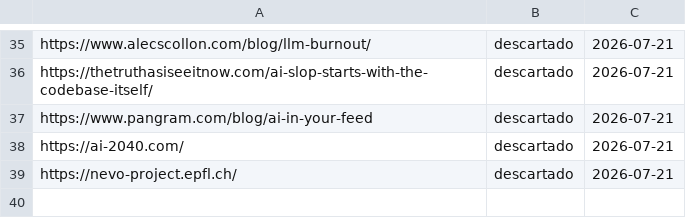
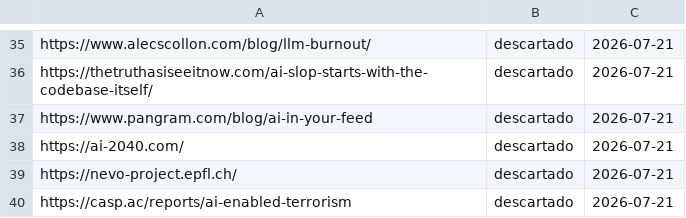
Before and after one commit to proyectotestbuk/radar-ia, a TSV file: docs/estado.tsv, drawn as a sheet; only a part is shown, gaps mark what is left out.

Commit message:
estado: 2026-07-21 08:19

```diff
--- a/docs/estado.tsv
+++ b/docs/estado.tsv
@@ -39 +39,2 @@ https://ai-2040.com/	descartado	2026-07-21
 https://nevo-project.epfl.ch/	descartado	2026-07-21
+https://casp.ac/reports/ai-enabled-terrorism	descartado	2026-07-21
```
